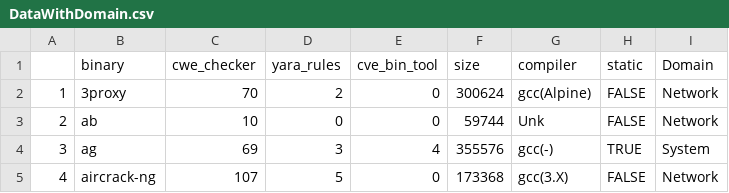
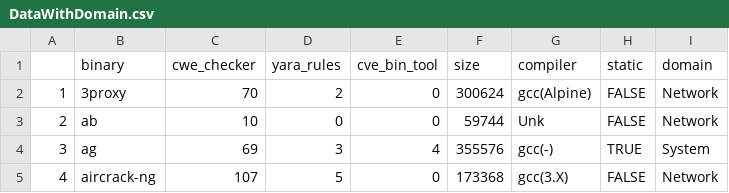
Before and after one commit to AndrewJohnson150/BinaryBenchmarkAnalysis, a CSV file: Analysis/Data/DataWithDomain.csv, drawn as a sheet; only a part is shown.

Commit message:
Adding data with domain and some minor changes

```diff
--- a/Analysis/Data/DataWithDomain.csv
+++ b/Analysis/Data/DataWithDomain.csv
@@ -1,2 +1,2 @@
-,binary,cwe_checker,yara_rules,cve_bin_tool,size,compiler,static,Domain
+,binary,cwe_checker,yara_rules,cve_bin_tool,size,compiler,static,domain
 1,3proxy,70,2,0,300624,gcc(Alpine),FALSE,Network
```
Also changed, not shown: 2 other files.
